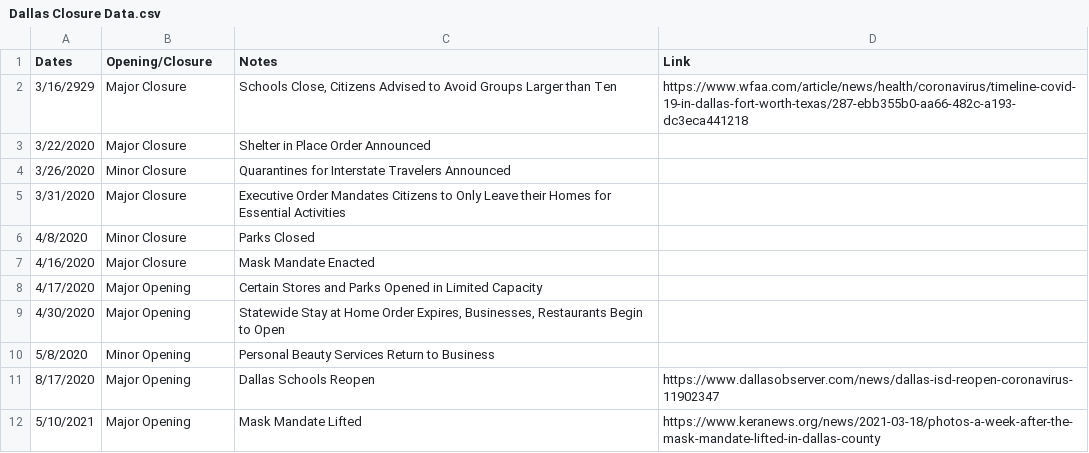
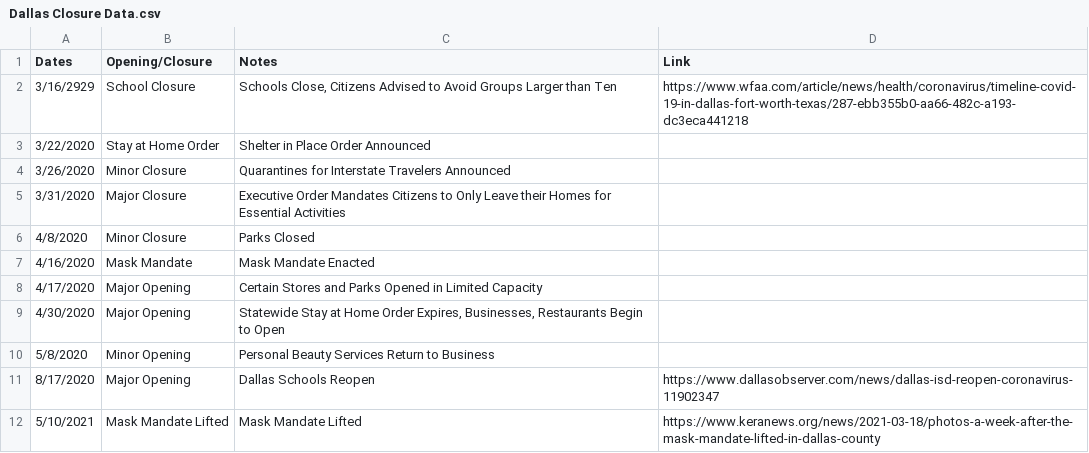
Before and after one commit to holiday-pettijohn/COVID-Tracking-Biola-Summer, a CSV file: Data/State Closure Data/County Closure Data/Dallas Closure Data.csv, drawn as a sheet.

```diff
--- a/Data/State Closure Data/County Closure Data/Dallas Closure Data.csv
+++ b/Data/State Closure Data/County Closure Data/Dallas Closure Data.csv
@@ -1,4 +1,4 @@
 Dates,Opening/Closure,Notes,Link
-3/16/2929,Major Closure,"Schools Close, Citizens Advised to Avoid Groups Larger than Ten",https://www.wfaa.com/article/news/health/coronavirus/timeline-covid-19-in-dallas-fort-worth-texas/287-ebb355b0-aa66-482c-a193-dc3eca441218
-3/22/2020,Major Closure,Shelter in Place Order Announced,
+3/16/2929,School Closure,"Schools Close, Citizens Advised to Avoid Groups Larger than Ten",https://www.wfaa.com/article/news/health/coronavirus/timeline-covid-19-in-dallas-fort-worth-texas/287-ebb355b0-aa66-482c-a193-dc3eca441218
+3/22/2020,Stay at Home Order,Shelter in Place Order Announced,
 3/26/2020,Minor Closure,Quarantines for Interstate Travelers Announced,
@@ -6,3 +6,3 @@ Dates,Opening/Closure,Notes,Link
 4/8/2020,Minor Closure,Parks Closed,
-4/16/2020,Major Closure,Mask Mandate Enacted,
+4/16/2020,Mask Mandate,Mask Mandate Enacted,
 4/17/2020,Major Opening,Certain Stores and Parks Opened in Limited Capacity,
@@ -11,2 +11,2 @@ Dates,Opening/Closure,Notes,Link
 8/17/2020,Major Opening,Dallas Schools Reopen,https://www.dallasobserver.com/news/dallas-isd-reopen-coronavirus-11902347
-5/10/2021,Major Opening,Mask Mandate Lifted,https://www.keranews.org/news/2021-03-18/photos-a-week-after-the-mask-mandate-lifted-in-dallas-county
+5/10/2021,Mask Mandate Lifted,Mask Mandate Lifted,https://www.keranews.org/news/2021-03-18/photos-a-week-after-the-mask-mandate-lifted-in-dallas-county
```
Also changed, not shown: Data/State Closure Data/County Closure Data/Arapahoe County_Denver Closure Data.csv, Data/State Closure Data/County Closure Data/Fulton Closure Data.csv, 3 other files.
